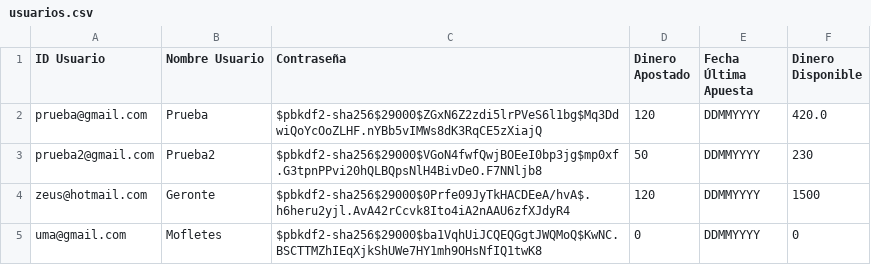
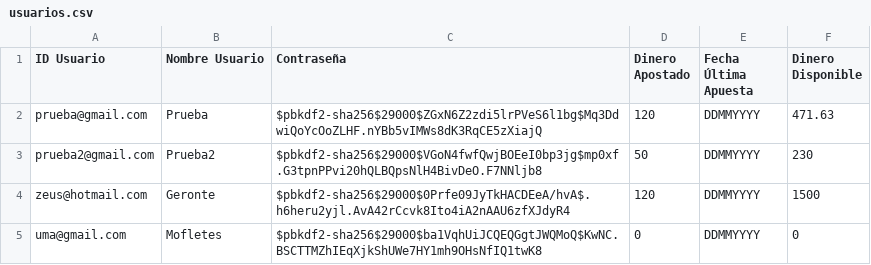
Before and after one commit to lautiesteves/tp2, a CSV file: usuarios.csv, drawn as a sheet.

```diff
--- a/usuarios.csv
+++ b/usuarios.csv
@@ -1,3 +1,3 @@
 "ID Usuario","Nombre Usuario","Contraseña","Dinero Apostado","Fecha Última Apuesta","Dinero Disponible"
-"prueba@gmail.com","Prueba","$pbkdf2-sha256$29000$ZGxN6Z2zdi5lrPVeS6l1bg$Mq3DdwiQoYcOoZLHF.nYBb5vIMWs8dK3RqCE5zXiajQ","120","DDMMYYYY","420.0"
+"prueba@gmail.com","Prueba","$pbkdf2-sha256$29000$ZGxN6Z2zdi5lrPVeS6l1bg$Mq3DdwiQoYcOoZLHF.nYBb5vIMWs8dK3RqCE5zXiajQ","120","DDMMYYYY","471.63"
 "prueba2@gmail.com","Prueba2","$pbkdf2-sha256$29000$VGoN4fwfQwjBOEeI0bp3jg$mp0xf.G3tpnPPvi20hQLBQpsNlH4BivDeO.F7NNljb8","50","DDMMYYYY","230"
```
Also changed, not shown: 2 other files.
